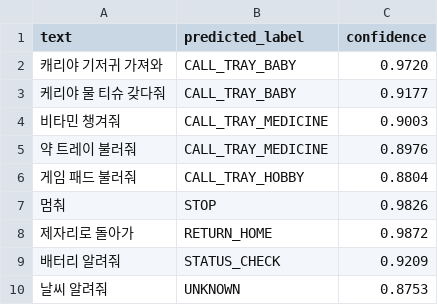
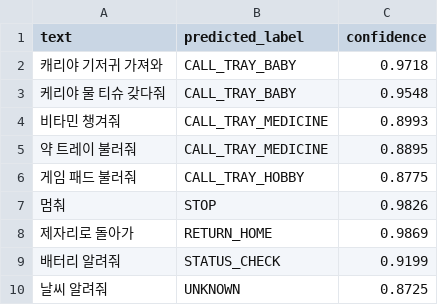
Before and after one commit to kse716/LG_CARRY, a TSV file: voice/carry_voice_ai_phase2/model_output/sample_predictions.tsv, drawn as a sheet.

```diff
--- a/voice/carry_voice_ai_phase2/model_output/sample_predictions.tsv
+++ b/voice/carry_voice_ai_phase2/model_output/sample_predictions.tsv
@@ -1,10 +1,10 @@
 text	predicted_label	confidence
-캐리야 기저귀 가져와	CALL_TRAY_BABY	0.9720
-케리야 물 티슈 갖다줘	CALL_TRAY_BABY	0.9177
-비타민 챙겨줘	CALL_TRAY_MEDICINE	0.9003
-약 트레이 불러줘	CALL_TRAY_MEDICINE	0.8976
-게임 패드 불러줘	CALL_TRAY_HOBBY	0.8804
+캐리야 기저귀 가져와	CALL_TRAY_BABY	0.9718
+케리야 물 티슈 갖다줘	CALL_TRAY_BABY	0.9548
+비타민 챙겨줘	CALL_TRAY_MEDICINE	0.8993
+약 트레이 불러줘	CALL_TRAY_MEDICINE	0.8895
+게임 패드 불러줘	CALL_TRAY_HOBBY	0.8775
 멈춰	STOP	0.9826
-제자리로 돌아가	RETURN_HOME	0.9872
-배터리 알려줘	STATUS_CHECK	0.9209
-날씨 알려줘	UNKNOWN	0.8753
+제자리로 돌아가	RETURN_HOME	0.9869
+배터리 알려줘	STATUS_CHECK	0.9199
+날씨 알려줘	UNKNOWN	0.8725
```
Also changed, not shown: voice/carry_voice_ai_phase2/carry_voice_eval_tools/voice_api_eval_results.csv, 2 other files.
